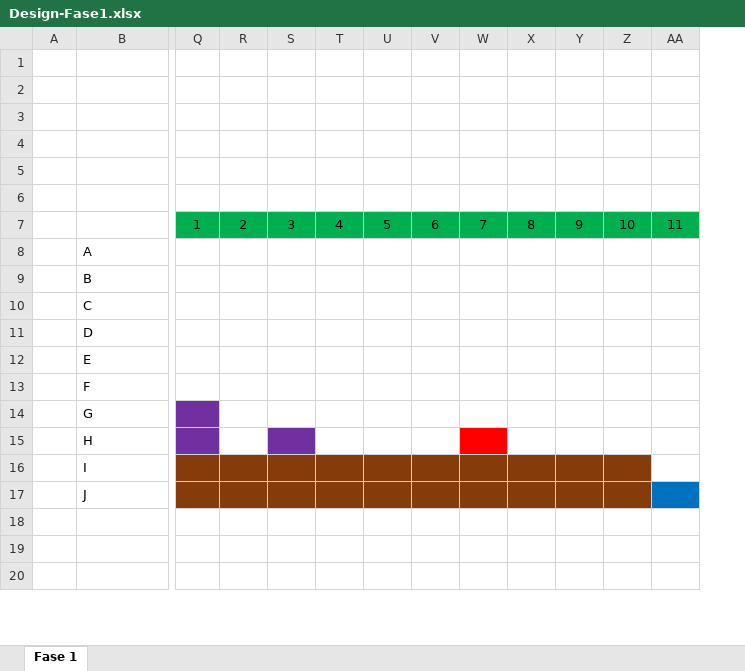
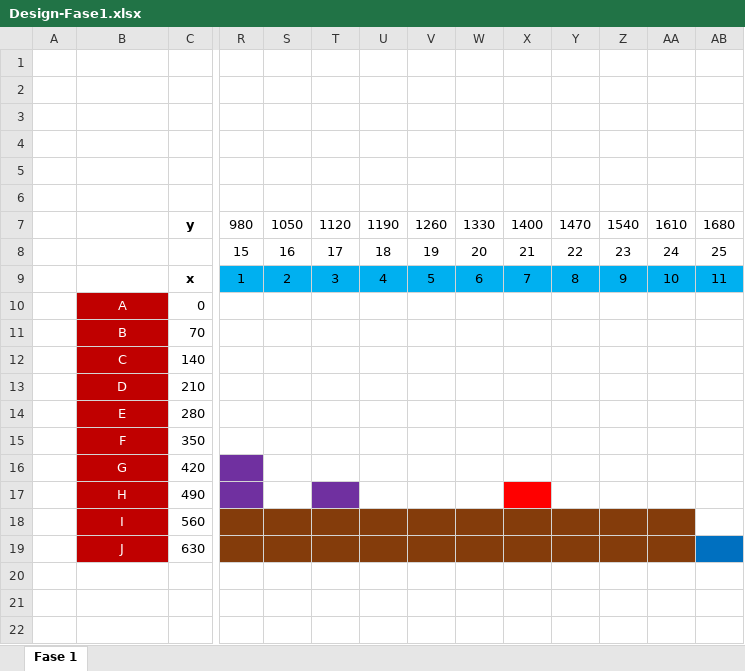
Before and after one commit to danielscarvalho/Insper-PyGame, an Excel workbook: docs/Design-Fase1.xlsx, sheet Fase 1, drawn as a sheet; only a part is shown, gaps mark what is left out; values as stored, in another font and other column widths than the file's, no borders; removed rows and columns are numbered as before the commit, all else as after; rows hold the shown columns only; the diff covers the shown part only; the diff names each change by its address in the sheet, - before the commit and + after, or states it on an @@ line.

Commit message:
fase 2

```diff
--- a/docs/Design-Fase1.xlsx (sheet Fase 1)
+++ b/docs/Design-Fase1.xlsx (sheet Fase 1)
+column C, rows 9-19: x | 0 | 70 | 140 | 210 | 280 | 350 | 420 | 490 | 560 | 630
-row 5: (empty)
+row 5: (empty)
+row 7:  |  | y | 980 | 1050 | 1120 | 1190 | 1260 | 1330 | 1400 | 1470 | 1540 | 1610 | 1680
+row 8:  |  |  | 15 | 16 | 17 | 18 | 19 | 20 | 21 | 22 | 23 | 24 | 25
-R9:AB9 fill: #00B050
+R9:AB9 fill: #00B0F0
@@ B10:B19 fill: none → #C00000, text colour: black → #FFFFFF, alignment: left → center @@
```
Also changed, not shown: cell formats elsewhere in this sheet, 2 other files.
